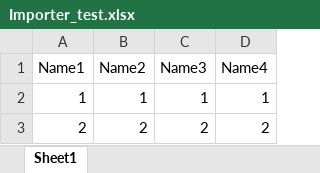
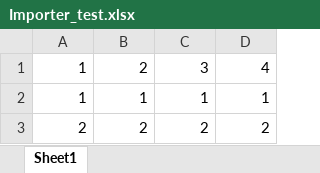
Before and after one commit to dotnetcore/Magicodes.IE, an Excel workbook: src/Magicodes.ExporterAndImporter.Tests/Models/Importer_test.xlsx, sheet Sheet1, drawn as a sheet; values as stored, in another font and other column widths than the file's, no borders; removed rows and columns are numbered as before the commit, all else as after; the diff names each change by its address in the sheet, - before the commit and + after, or states it on an @@ line.

```diff
--- a/src/Magicodes.ExporterAndImporter.Tests/Models/Importer_test.xlsx (sheet Sheet1)
+++ b/src/Magicodes.ExporterAndImporter.Tests/Models/Importer_test.xlsx (sheet Sheet1)
-row 1: Name1 | Name2 | Name3 | Name4
+row 1: 1 | 2 | 3 | 4
```
Also changed, not shown: 8 other files.
